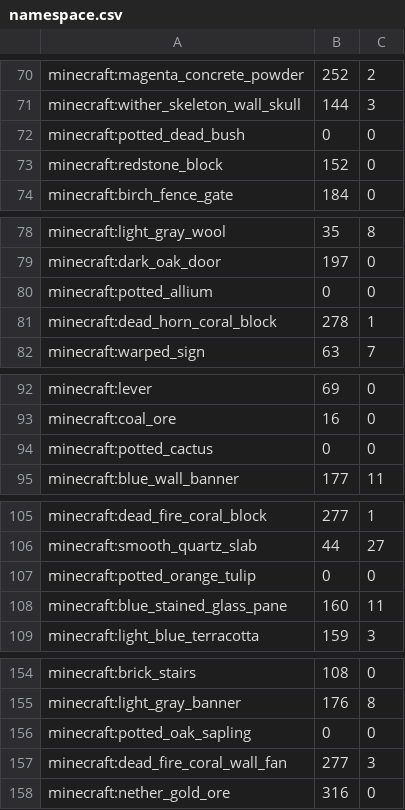
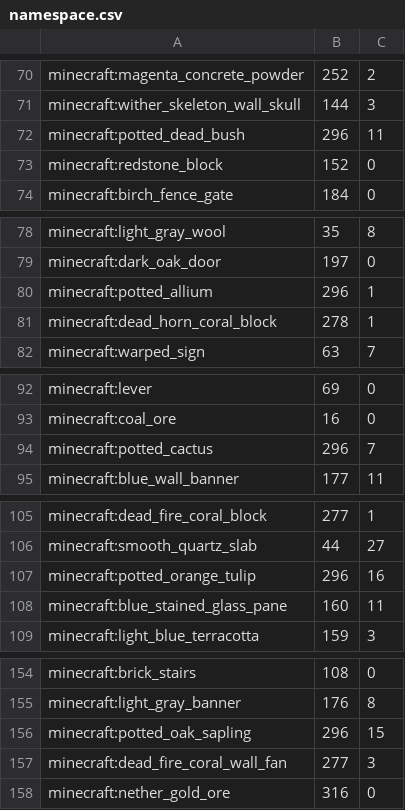
Before and after one commit to TakenouchiTR/Himeji, a CSV file: Himeji/src/Resources/namespace.csv, drawn as a sheet; only a part is shown, gaps mark what is left out; the diff covers the shown part only.

```diff
--- a/Himeji/src/Resources/namespace.csv
+++ b/Himeji/src/Resources/namespace.csv
@@ -71,3 +71,3 @@ minecraft:magenta_concrete_powder,252,2
 minecraft:wither_skeleton_wall_skull,144,3
-minecraft:potted_dead_bush,0,0
+minecraft:potted_dead_bush,296,11
 minecraft:redstone_block,152,0
@@ -79,3 +79,3 @@ minecraft:light_gray_wool,35,8
 minecraft:dark_oak_door,197,0
-minecraft:potted_allium,0,0
+minecraft:potted_allium,296,1
 minecraft:dead_horn_coral_block,278,1
@@ -93,3 +93,3 @@ minecraft:lever,69,0
 minecraft:coal_ore,16,0
-minecraft:potted_cactus,0,0
+minecraft:potted_cactus,296,7
 minecraft:blue_wall_banner,177,11
@@ -106,3 +106,3 @@ minecraft:dead_fire_coral_block,277,1
 minecraft:smooth_quartz_slab,44,27
-minecraft:potted_orange_tulip,0,0
+minecraft:potted_orange_tulip,296,16
 minecraft:blue_stained_glass_pane,160,11
@@ -155,3 +155,3 @@ minecraft:brick_stairs,108,0
 minecraft:light_gray_banner,176,8
-minecraft:potted_oak_sapling,0,0
+minecraft:potted_oak_sapling,296,15
 minecraft:dead_fire_coral_wall_fan,277,3
```
Also changed, not shown: 39 edited cells elsewhere in this file, Himeji/src/Resources/colors.csv.
